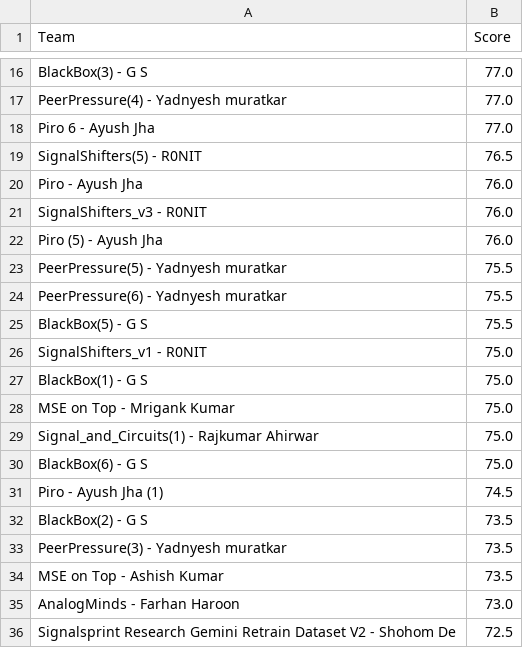
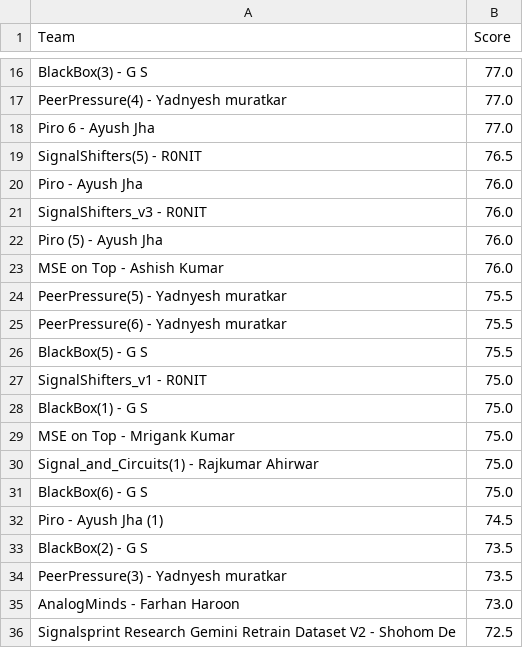
Before and after one commit to Akshat221005/dmc-leaderboard, a CSV file: leaderboard.csv, drawn as a sheet; only a part is shown, gaps mark what is left out; removed rows and columns are numbered as before the commit, all else as after; the diff names each change by its address in the sheet, - before the commit and + after, or states it on an @@ line.

Commit message:
auto update leaderboard

```diff
--- a/leaderboard.csv
+++ b/leaderboard.csv
+row 23: MSE on Top - Ashish Kumar | 76.0
-row 34: MSE on Top - Ashish Kumar | 73.5
```
Also changed, not shown: 1 other file.
